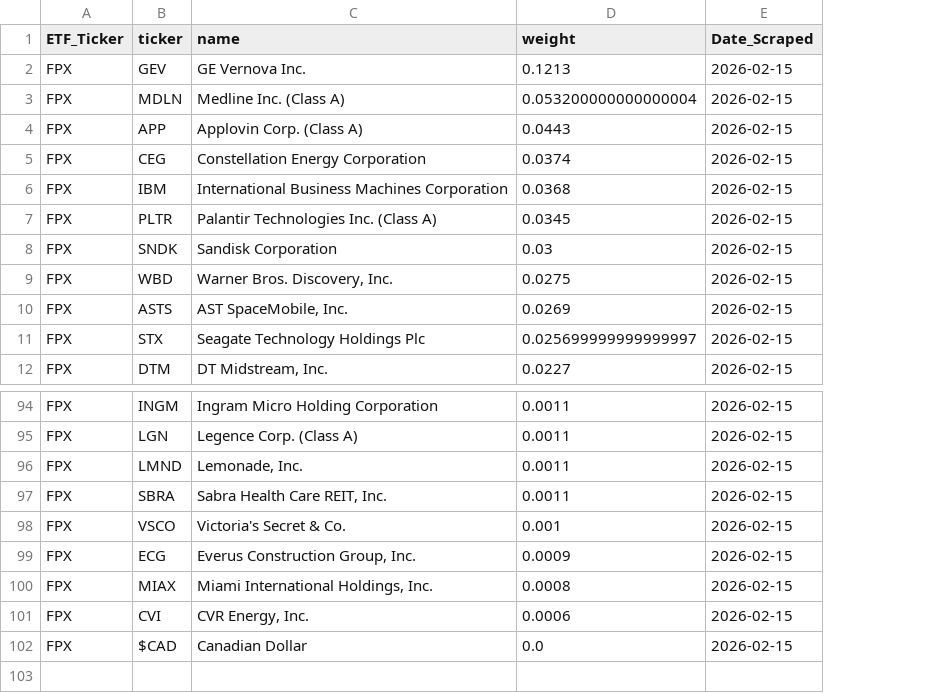
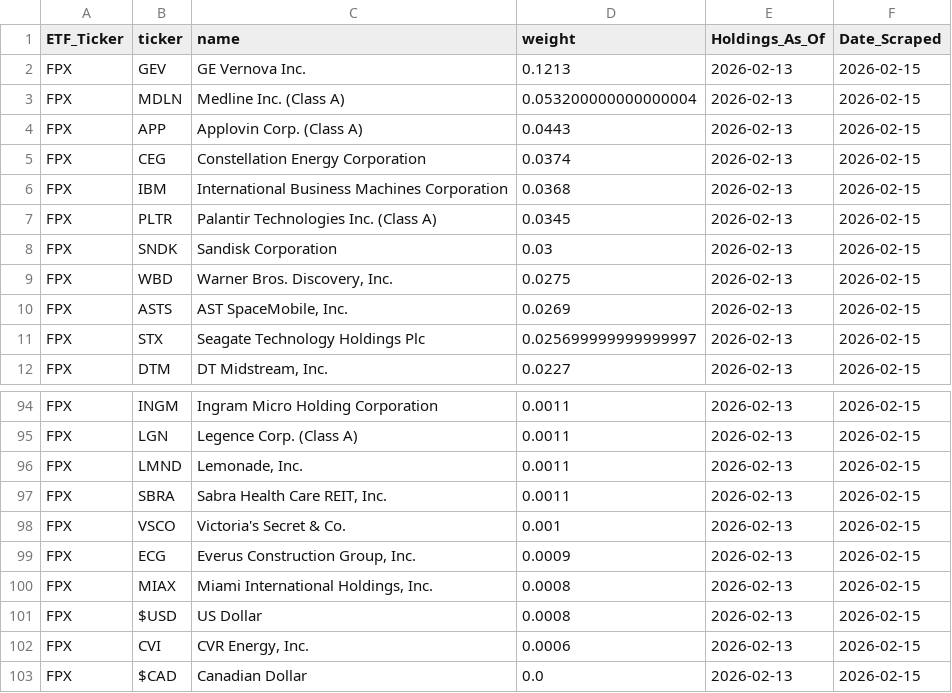
Before and after one commit to yieldchaser/etf-data, a CSV file: data/latest/FPX.csv, drawn as a sheet; only a part is shown, gaps mark what is left out; the diff names each change by its address in the sheet, - before the commit and + after, or states it on an @@ line.

```diff
--- a/data/latest/FPX.csv
+++ b/data/latest/FPX.csv
+column E (Holdings_As_Of), rows 2-12: all 2026-02-13; rows 94-100: all 2026-02-13; rows 102-103: 2026-02-13 | 2026-02-13
+row 101: FPX | $USD | US Dollar | 0.0008 | 2026-02-13 | 2026-02-15
```
Also changed, not shown: data/latest/FPXI.csv.
